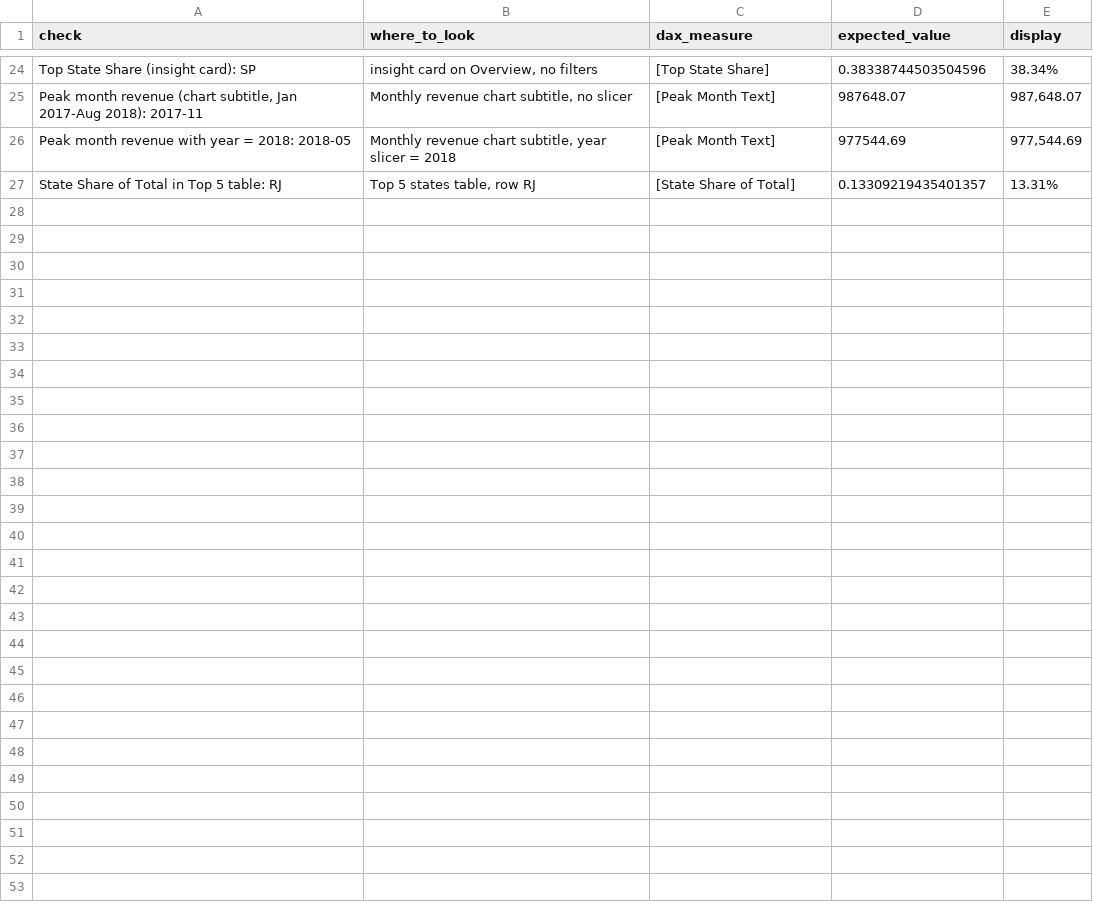
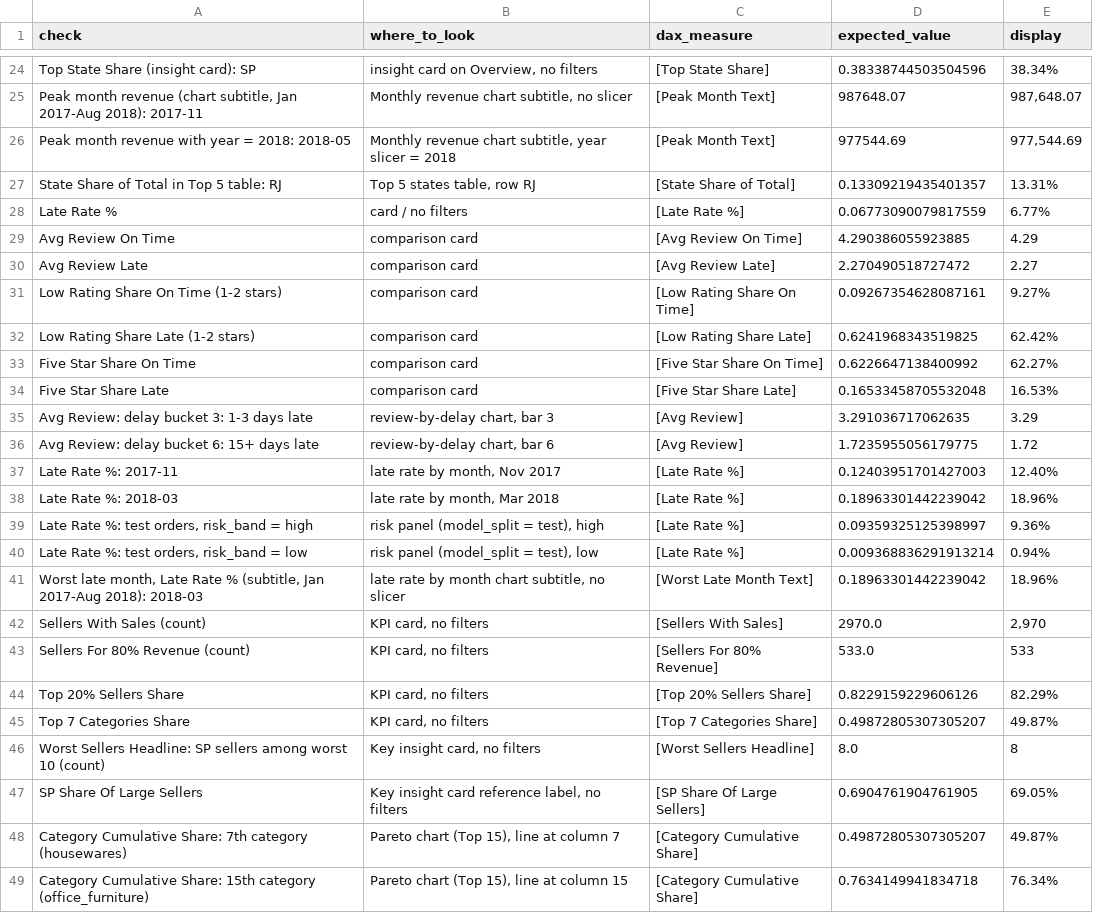
Before and after one commit to MasoodManzoorAhmed/ecommerce-customer-experience-analytics-with-GenAI, a CSV file: powerbi/expected_values.csv, drawn as a sheet; only a part is shown, gaps mark what is left out.

```diff
--- a/powerbi/expected_values.csv
+++ b/powerbi/expected_values.csv
@@ -27 +27,23 @@ Peak month revenue with year = 2018: 2018-05,"Monthly revenue chart subtitle, ye
 State Share of Total in Top 5 table: RJ,"Top 5 states table, row RJ",[State Share of Total],0.13309219435401357,13.31%
+Late Rate %,card / no filters,[Late Rate %],0.06773090079817559,6.77%
+Avg Review On Time,comparison card,[Avg Review On Time],4.290386055923885,4.29
+Avg Review Late,comparison card,[Avg Review Late],2.270490518727472,2.27
+Low Rating Share On Time (1-2 stars),comparison card,[Low Rating Share On Time],0.09267354628087161,9.27%
+Low Rating Share Late (1-2 stars),comparison card,[Low Rating Share Late],0.6241968343519825,62.42%
+Five Star Share On Time,comparison card,[Five Star Share On Time],0.6226647138400992,62.27%
+Five Star Share Late,comparison card,[Five Star Share Late],0.16533458705532048,16.53%
+Avg Review: delay bucket 3: 1-3 days late,"review-by-delay chart, bar 3",[Avg Review],3.291036717062635,3.29
+Avg Review: delay bucket 6: 15+ days late,"review-by-delay chart, bar 6",[Avg Review],1.7235955056179775,1.72
+Late Rate %: 2017-11,"late rate by month, Nov 2017",[Late Rate %],0.12403951701427003,12.40%
+Late Rate %: 2018-03,"late rate by month, Mar 2018",[Late Rate %],0.18963301442239042,18.96%
+"Late Rate %: test orders, risk_band = high","risk panel (model_split = test), high",[Late Rate %],0.09359325125398997,9.36%
+"Late Rate %: test orders, risk_band = low","risk panel (model_split = test), low",[Late Rate %],0.009368836291913214,0.94%
+"Worst late month, Late Rate % (subtitle, Jan 2017-Aug 2018): 2018-03","late rate by month chart subtitle, no slicer",[Worst Late Month Text],0.18963301442239042,18.96%
+Sellers With Sales (count),"KPI card, no filters",[Sellers With Sales],2970.0,"2,970"
+Sellers For 80% Revenue (count),"KPI card, no filters",[Sellers For 80% Revenue],533.0,533
+Top 20% Sellers Share,"KPI card, no filters",[Top 20% Sellers Share],0.8229159229606126,82.29%
+Top 7 Categories Share,"KPI card, no filters",[Top 7 Categories Share],0.49872805307305207,49.87%
+Worst Sellers Headline: SP sellers among worst 10 (count),"Key insight card, no filters",[Worst Sellers Headline],8.0,8
+SP Share Of Large Sellers,"Key insight card reference label, no filters",[SP Share Of Large Sellers],0.6904761904761905,69.05%
+Category Cumulative Share: 7th category (housewares),"Pareto chart (Top 15), line at column 7",[Category Cumulative Share],0.49872805307305207,49.87%
+Category Cumulative Share: 15th category (office_furniture),"Pareto chart (Top 15), line at column 15",[Category Cumulative Share],0.7634149941834718,76.34%
```
Also changed, not shown: 16 other files.
